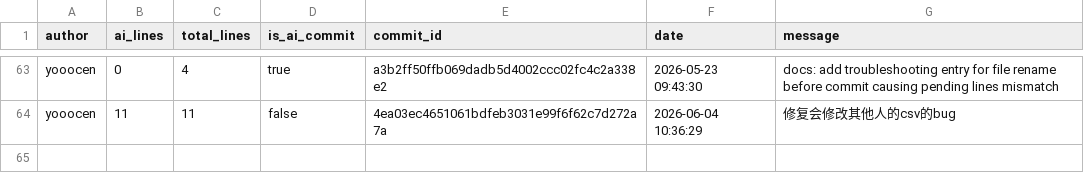
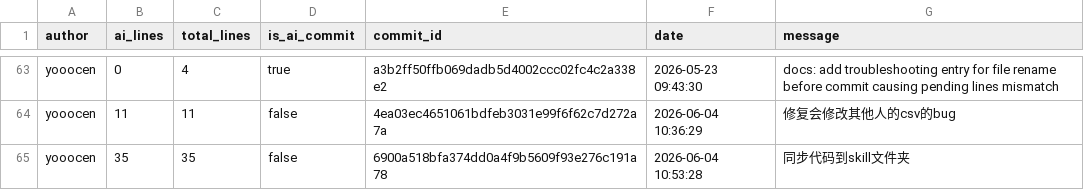
Before and after one commit to JohnJAS/git-code-tracker, a CSV file: .ai-tracking/yooocen.csv, drawn as a sheet; only a part is shown, gaps mark what is left out.

Commit message:
同步代码到skill文件夹
[custom]

```diff
--- a/.ai-tracking/yooocen.csv
+++ b/.ai-tracking/yooocen.csv
@@ -64 +64,2 @@ yooocen,0,4,true,a3b2ff50ffb069dadb5d4002ccc02fc4c2a338e2,2026-05-23 09:43:30,do
 yooocen,11,11,false,4ea03ec4651061bdfeb3031e99f6f62c7d272a7a,2026-06-04 10:36:29,修复会修改其他人的csv的bug
+yooocen,35,35,false,6900a518bfa374dd0a4f9b5609f93e276c191a78,2026-06-04 10:53:28,同步代码到skill文件夹
```
